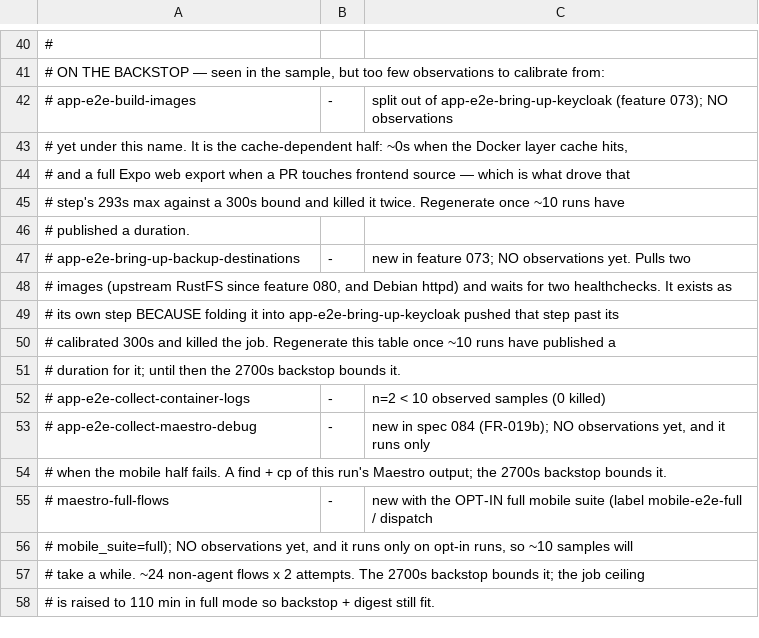
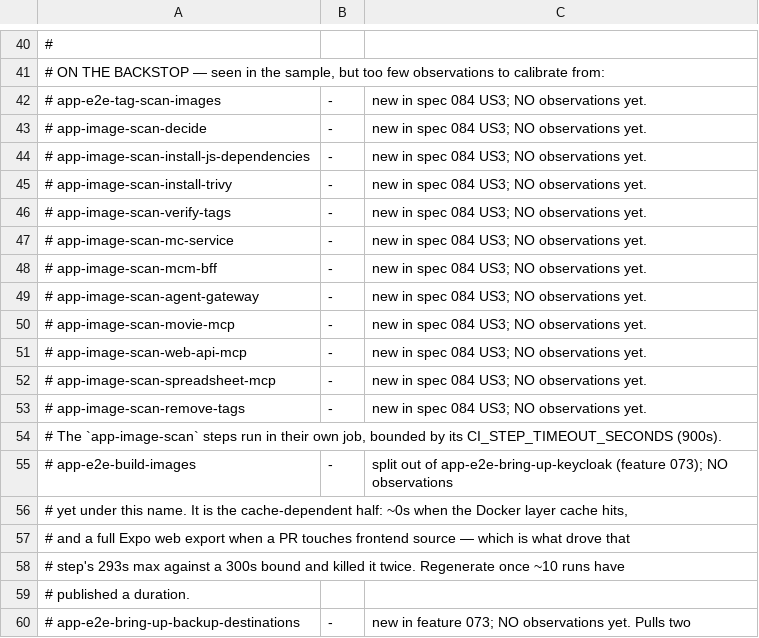
Before and after one commit to jumbleknot/MovieCollectionManager, a TSV file: scripts/ci-step-ceilings.tsv, drawn as a sheet; only a part is shown, gaps mark what is left out; the shorter side is filled out with more unchanged rows; the diff names each change by its address in the sheet, - before the commit and + after, or states it on an @@ line.

```diff
--- a/scripts/ci-step-ceilings.tsv
+++ b/scripts/ci-step-ceilings.tsv
+row 42: # app-e2e-tag-scan-images | - | new in spec 084 US3; NO observations yet.
+row 43: # app-image-scan-decide | - | new in spec 084 US3; NO observations yet.
+row 44: # app-image-scan-install-js-dependencies | - | new in spec 084 US3; NO observations yet.
+row 45: # app-image-scan-install-trivy | - | new in spec 084 US3; NO observations yet.
+row 46: # app-image-scan-verify-tags | - | new in spec 084 US3; NO observations yet.
+row 47: # app-image-scan-mc-service | - | new in spec 084 US3; NO observations yet.
+row 48: # app-image-scan-mcm-bff | - | new in spec 084 US3; NO observations yet.
+row 49: # app-image-scan-agent-gateway | - | new in spec 084 US3; NO observations yet.
+row 50: # app-image-scan-movie-mcp | - | new in spec 084 US3; NO observations yet.
+row 51: # app-image-scan-web-api-mcp | - | new in spec 084 US3; NO observations yet.
+row 52: # app-image-scan-spreadsheet-mcp | - | new in spec 084 US3; NO observations yet.
+row 53: # app-image-scan-remove-tags | - | new in spec 084 US3; NO observations yet.
+row 54: # The `app-image-scan` steps run in their own job, bounded by its CI_STEP_TIMEOUT_SECONDS (900s).
```
Also changed, not shown: 11 other files.
